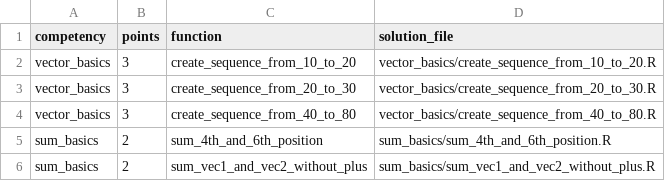
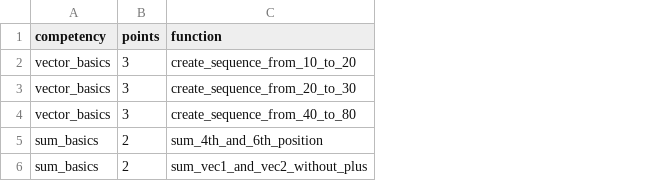
Before and after one commit to TwlyY29/r_validator, a TSV file: task_1/123456/tasks.tsv, drawn as a sheet; the diff names each change by its address in the sheet, - before the commit and + after, or states it on an @@ line.

```diff
--- a/task_1/123456/tasks.tsv
+++ b/task_1/123456/tasks.tsv
-column D (solution_file), rows 2-6: vector_basics/create_sequence_from_10_to_20.R | vector_basics/create_sequence_from_20_to_30.R | vector_basics/create_sequence_from_40_to_80.R | sum_basics/sum_4th_and_6th_position.R | sum_basics/sum_vec1_and_vec2_without_plus.R
```
Also changed, not shown: task_1/234567/tasks.tsv, task_1/345678/tasks.tsv, 10 other files.
